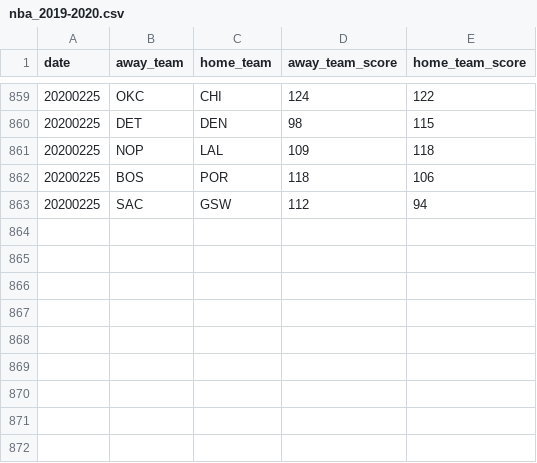
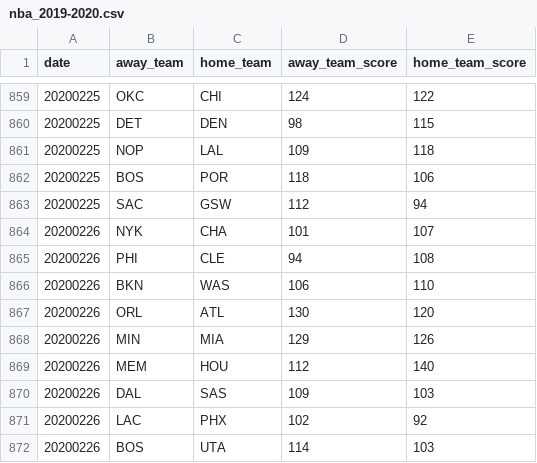
Before and after one commit to shawenyao/Who-is-number-1, a CSV file: data/nba_2019-2020.csv, drawn as a sheet; only a part is shown, gaps mark what is left out; the diff names each change by its address in the sheet, - before the commit and + after, or states it on an @@ line.

Commit message:
Update nba_2019-2020.csv

```diff
--- a/data/nba_2019-2020.csv
+++ b/data/nba_2019-2020.csv
+row 864: 20200226 | NYK | CHA | 101 | 107
+row 865: 20200226 | PHI | CLE | 94 | 108
+row 866: 20200226 | BKN | WAS | 106 | 110
+row 867: 20200226 | ORL | ATL | 130 | 120
+row 868: 20200226 | MIN | MIA | 129 | 126
+row 869: 20200226 | MEM | HOU | 112 | 140
+row 870: 20200226 | DAL | SAS | 109 | 103
+row 871: 20200226 | LAC | PHX | 102 | 92
+row 872: 20200226 | BOS | UTA | 114 | 103
```
